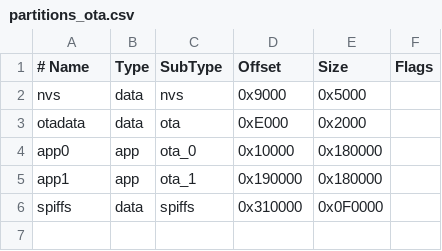
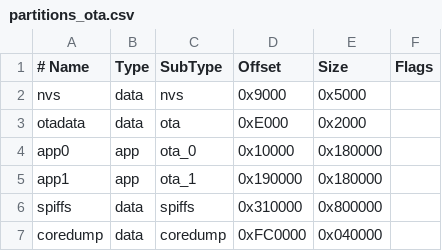
Before and after one commit to mpapierski/esp-coffee-bridge, a CSV file: partitions_ota.csv, drawn as a sheet.

Commit message:
Target ESP32-S3-N16R8 storage layout
Configure the bridge for 16 MB QD flash and 8 MB OPI PSRAM.
Grow LittleFS to 8 MiB and reserve a core-dump partition without
moving either OTA slot.

```diff
--- a/partitions_ota.csv
+++ b/partitions_ota.csv
@@ -5,2 +5,3 @@ app0,     app,  ota_0,   0x10000,  0x180000,
 app1,     app,  ota_1,   0x190000, 0x180000,
-spiffs,   data, spiffs,  0x310000, 0x0F0000,
+spiffs,   data, spiffs,  0x310000, 0x800000,
+coredump, data, coredump, 0xFC0000, 0x040000,
```
Also changed, not shown: 2 other files.
